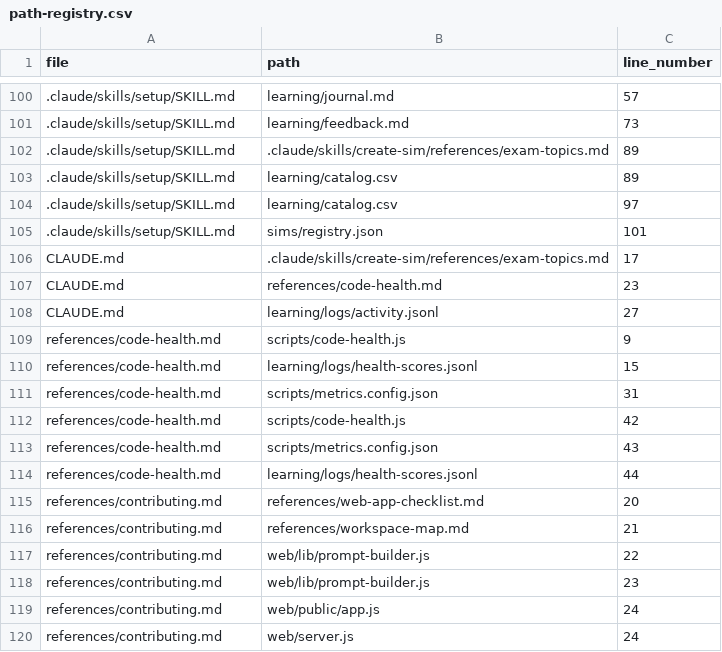
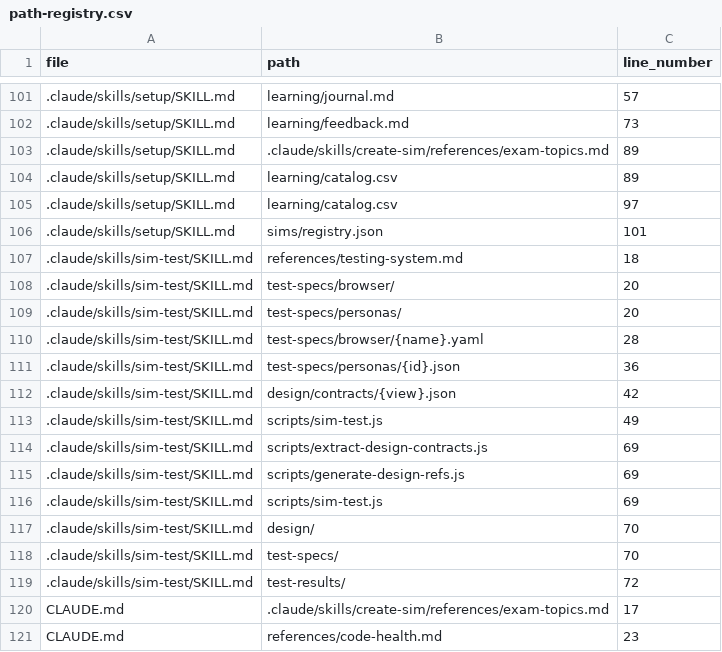
Before and after one commit to drashtishah/aws-simulator, a CSV file: references/path-registry.csv, drawn as a sheet; only a part is shown, gaps mark what is left out; the shorter side is filled out with more unchanged rows; the diff covers the shown part only; the diff names each change by its address in the sheet, - before the commit and + after, or states it on an @@ line.

```diff
--- a/references/path-registry.csv
+++ b/references/path-registry.csv
+row 107: .claude/skills/sim-test/SKILL.md | references/testing-system.md | 18
+row 108: .claude/skills/sim-test/SKILL.md | test-specs/browser/ | 20
+row 109: .claude/skills/sim-test/SKILL.md | test-specs/personas/ | 20
+row 110: .claude/skills/sim-test/SKILL.md | test-specs/browser/{name}.yaml | 28
+row 111: .claude/skills/sim-test/SKILL.md | test-specs/personas/{id}.json | 36
+row 112: .claude/skills/sim-test/SKILL.md | design/contracts/{view}.json | 42
+row 113: .claude/skills/sim-test/SKILL.md | scripts/sim-test.js | 49
+row 114: .claude/skills/sim-test/SKILL.md | scripts/extract-design-contracts.js | 69
+row 115: .claude/skills/sim-test/SKILL.md | scripts/generate-design-refs.js | 69
+row 116: .claude/skills/sim-test/SKILL.md | scripts/sim-test.js | 69
+row 117: .claude/skills/sim-test/SKILL.md | design/ | 70
+row 118: .claude/skills/sim-test/SKILL.md | test-specs/ | 70
+row 119: .claude/skills/sim-test/SKILL.md | test-results/ | 72
```
Also changed, not shown: 31 added rows and 66 edited cells elsewhere in this file, 53 other files.
